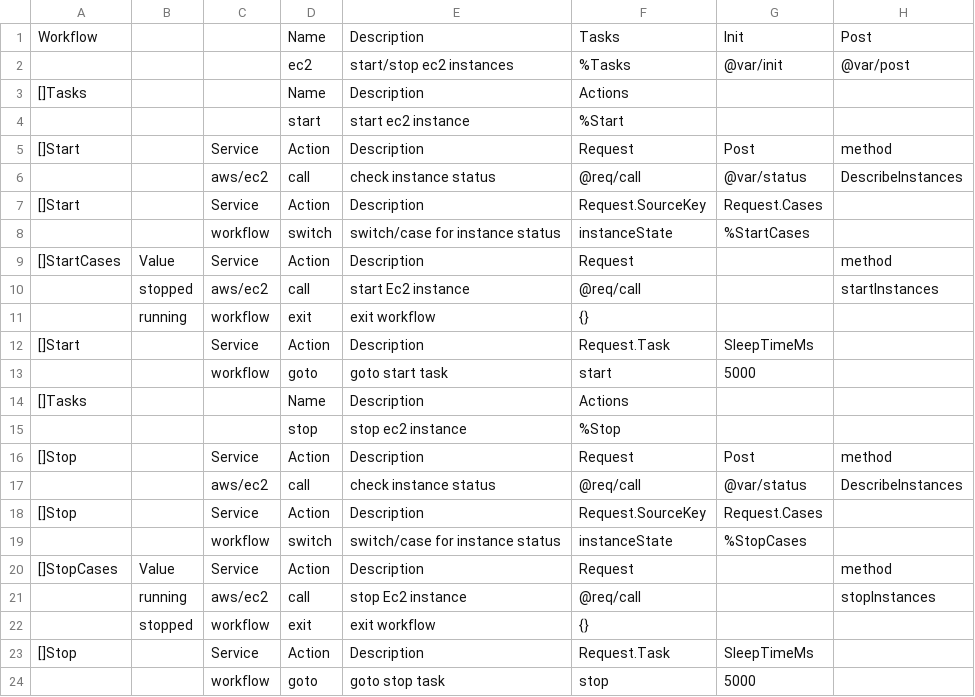
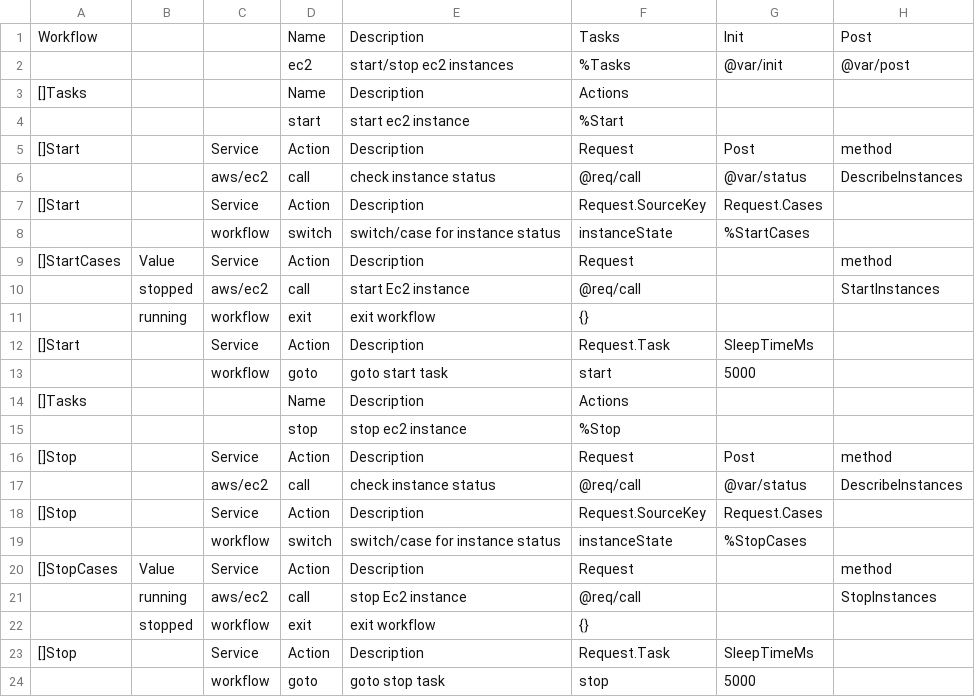
Before and after one commit to viant/endly, a CSV file: shared/workflow/cloud/ec2/ec2.csv, drawn as a sheet.

```diff
--- a/shared/workflow/cloud/ec2/ec2.csv
+++ b/shared/workflow/cloud/ec2/ec2.csv
@@ -9,3 +9,3 @@ Workflow,,,Name,Description,Tasks,Init,Post
 []StartCases,Value,Service,Action,Description,Request,,method
-,stopped,aws/ec2,call,start Ec2 instance,@req/call,,startInstances
+,stopped,aws/ec2,call,start Ec2 instance,@req/call,,StartInstances
 ,running,workflow,exit,exit workflow,{},,
@@ -20,3 +20,3 @@ Workflow,,,Name,Description,Tasks,Init,Post
 []StopCases,Value,Service,Action,Description,Request,,method
-,running,aws/ec2,call,stop Ec2 instance,@req/call,,stopInstances
+,running,aws/ec2,call,stop Ec2 instance,@req/call,,StopInstances
 ,stopped,workflow,exit,exit workflow,{},,
```
Also changed, not shown: shared/workflow/app/docker/deploy/deploy.csv, shared/workflow/cloud/gce/gce.csv, 4 other files.
